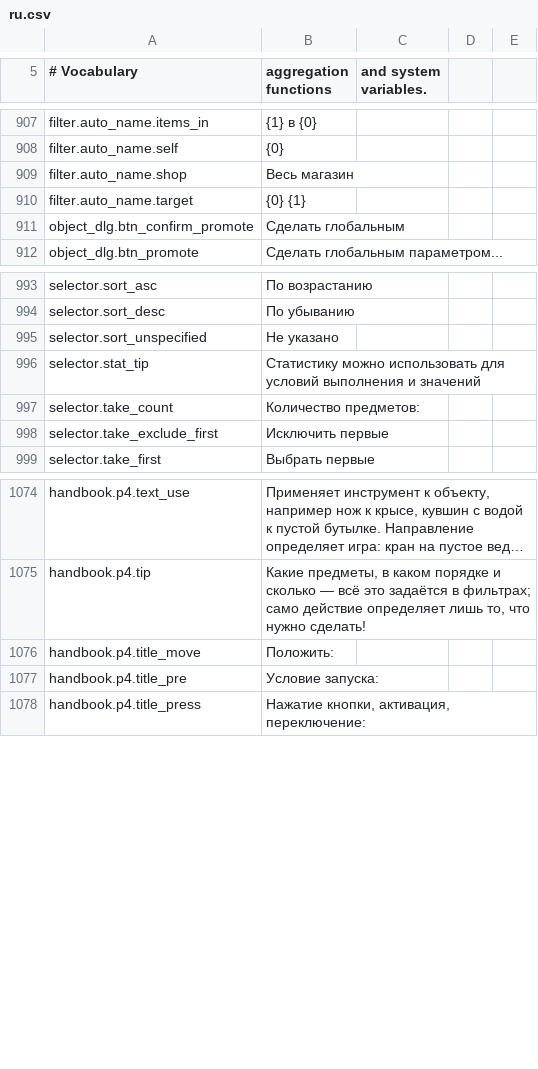
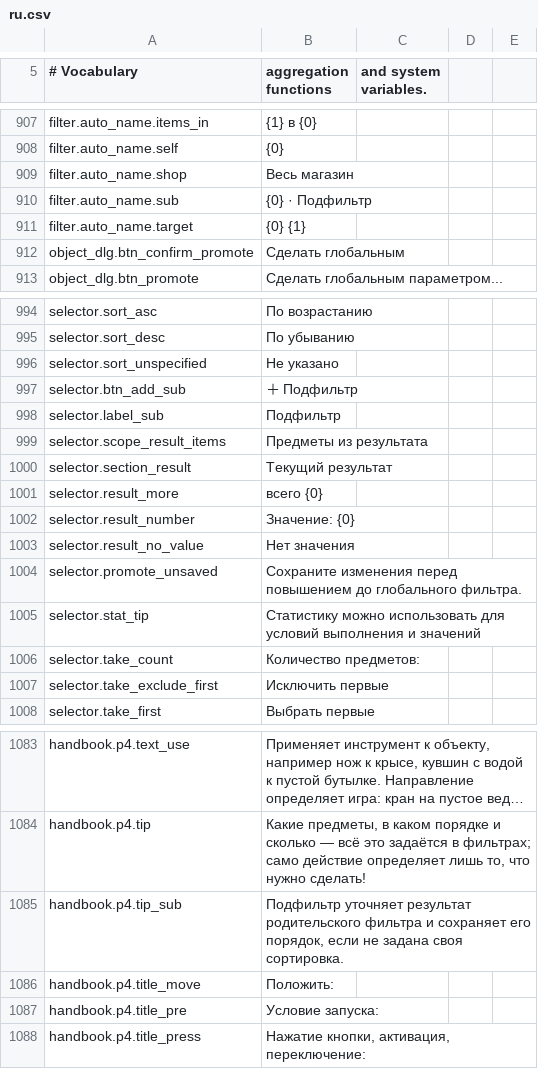
Before and after one commit to MinchaoZhu/probably-automated, a CSV file: src/AutoMod/ModFiles/Localization/ru.csv, drawn as a sheet; only a part is shown, gaps mark what is left out; long unchanged cells end in …; the diff names each change by its address in the sheet, - before the commit and + after, or states it on an @@ line.

```diff
--- a/src/AutoMod/ModFiles/Localization/ru.csv
+++ b/src/AutoMod/ModFiles/Localization/ru.csv
+row 910: filter.auto_name.sub | {0} · Подфильтр
+row 997: selector.btn_add_sub | ＋ Подфильтр
+row 998: selector.label_sub | Подфильтр
+row 999: selector.scope_result_items | Предметы из результата
+row 1000: selector.section_result | Текущий результат
+row 1001: selector.result_more | всего {0}
+row 1002: selector.result_number | Значение: {0}
+row 1003: selector.result_no_value | Нет значения
+row 1004: selector.promote_unsaved | Сохраните изменения перед повышением до глобального фильтра.
+row 1085: handbook.p4.tip_sub | Подфильтр уточняет результат родительского фильтра и сохраняет его порядок, если не задана своя сортировка.
```
Also changed, not shown: src/AutoMod/ModFiles/Localization/de.csv, src/AutoMod/ModFiles/Localization/fr.csv, 19 other files.
